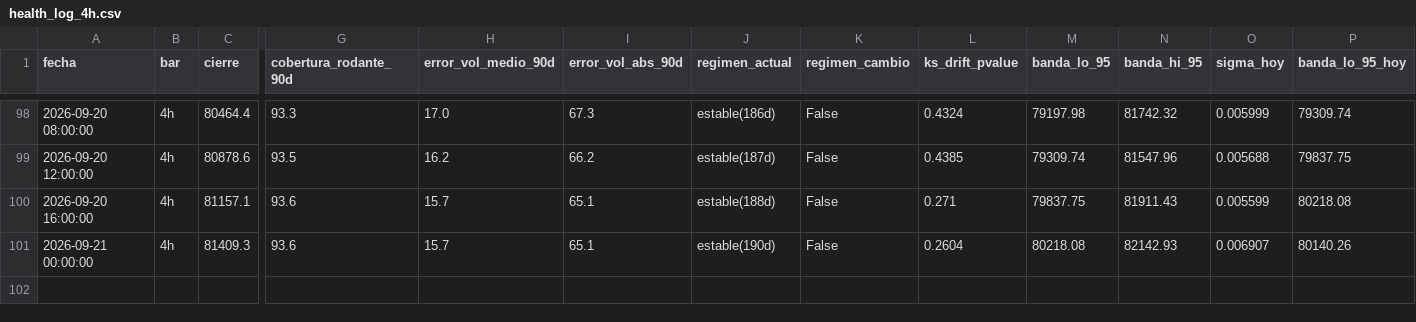
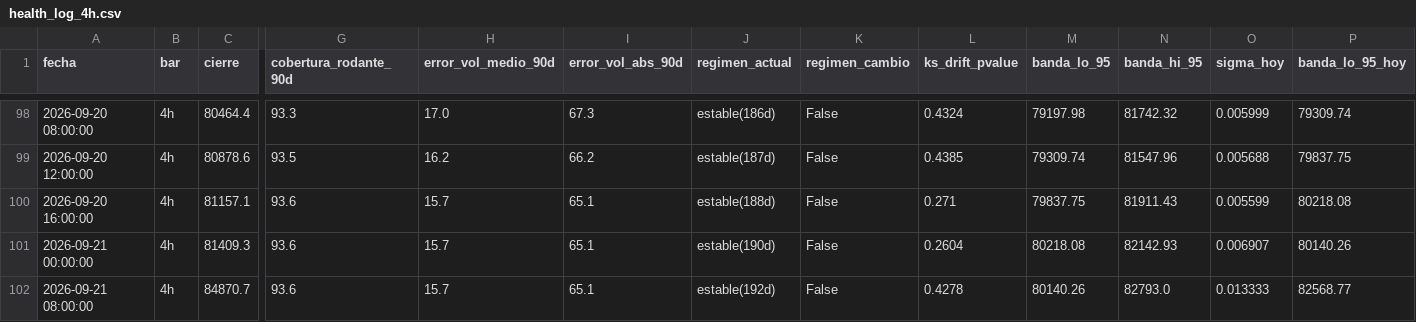
Before and after one commit to jwhinds74/btc-risk-bands, a CSV file: monitoring/health_log_4h.csv, drawn as a sheet; only a part is shown, gaps mark what is left out; rows hold the shown columns only; the diff names each change by its address in the sheet, - before the commit and + after, or states it on an @@ line.

Commit message:
monitor 4h: 2026-09-21 15:03

```diff
--- a/monitoring/health_log_4h.csv
+++ b/monitoring/health_log_4h.csv
+row 102: 2026-09-21 08:00:00 | 4h | 84870.7 | 93.6 | 15.7 | 65.1 | estable(192d) | False | 0.4278 | 80140.26 | 82793.0 | 0.013333 | 82568.77
```
Also changed, not shown: btc_ohlcv_cache_4h.csv, 2 other files.
